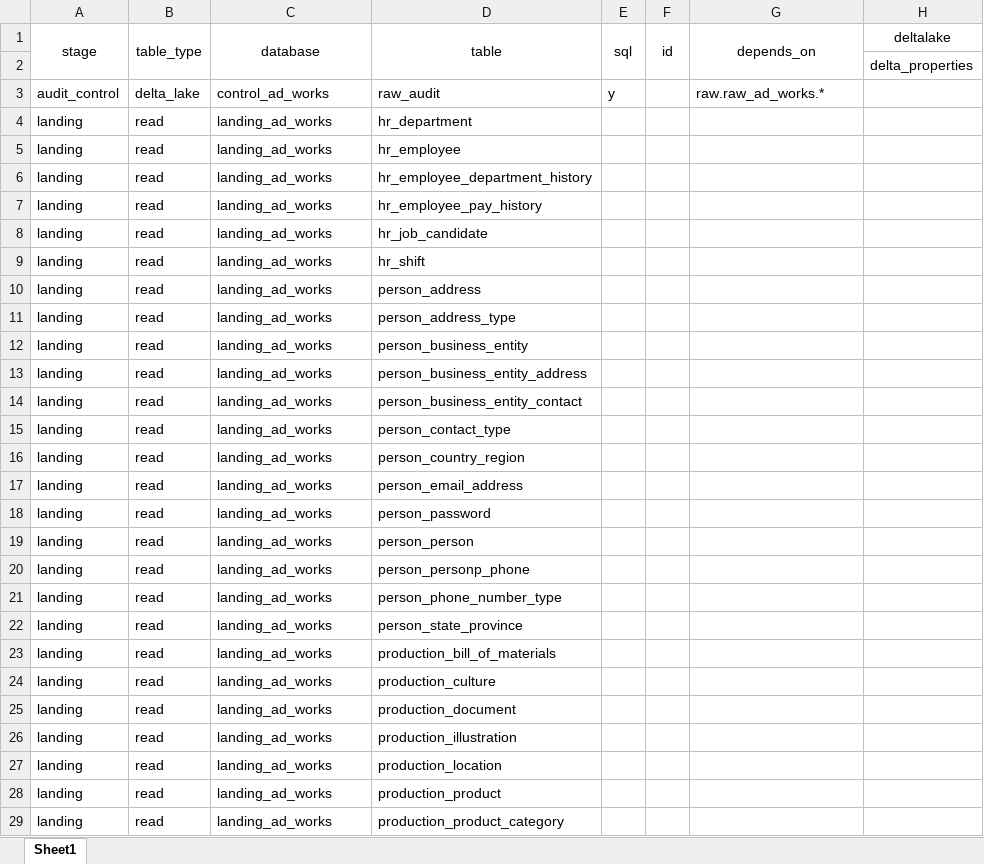
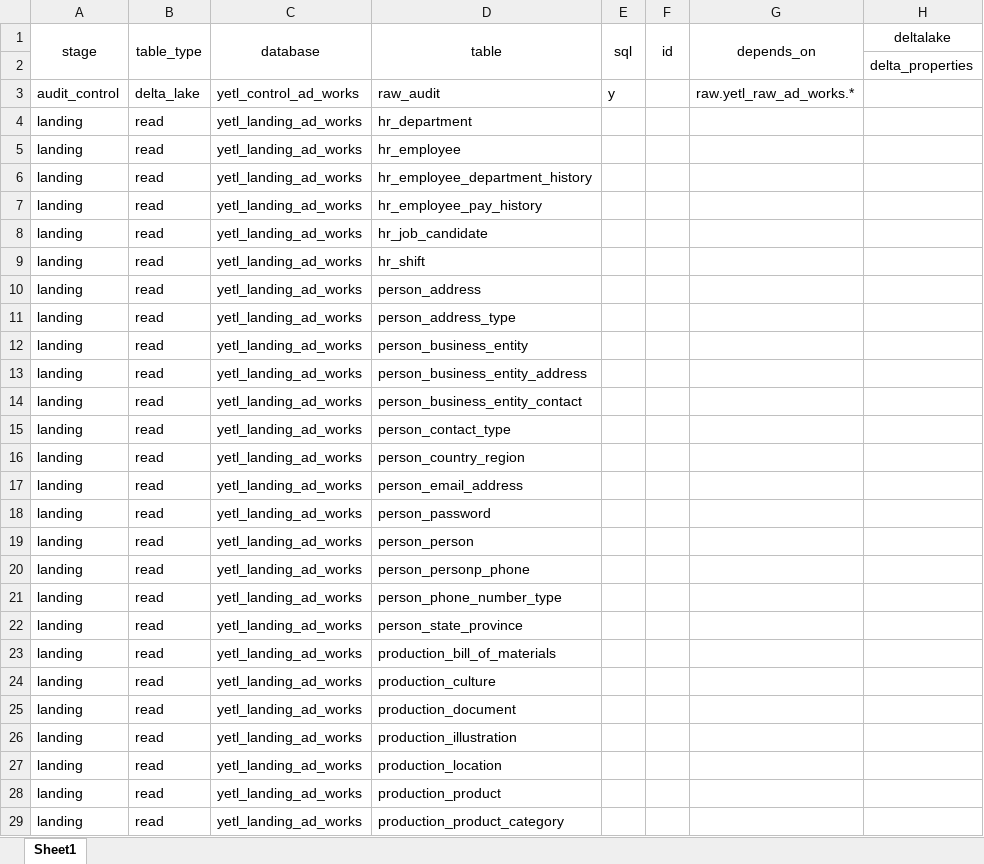
Before and after one commit to sibytes/databricks-patterns, an Excel workbook: ad_works/pipelines/tables.xlsx, sheet Sheet1, drawn as a sheet; only a part is shown; values as stored, in another font and other column widths than the file's, no borders; the diff covers the shown part only; the diff names each change by its address in the sheet, - before the commit and + after, or states it on an @@ line.

```diff
--- a/ad_works/pipelines/tables.xlsx (sheet Sheet1)
+++ b/ad_works/pipelines/tables.xlsx (sheet Sheet1)
-C3 (database): control_ad_works
+C3 (database): yetl_control_ad_works
-G3 (depends_on): raw.raw_ad_works.*
+G3 (depends_on): raw.yetl_raw_ad_works.*
-C4:C29 (database): landing_ad_works
+C4:C29 (database): yetl_landing_ad_works
```
Also changed, not shown: 178 edited cells elsewhere in this sheet, 23 other files.
